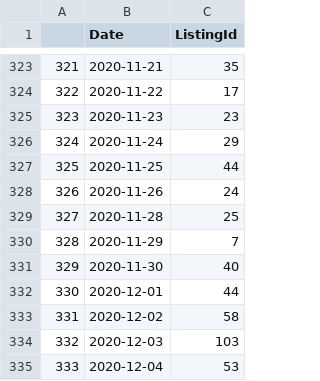
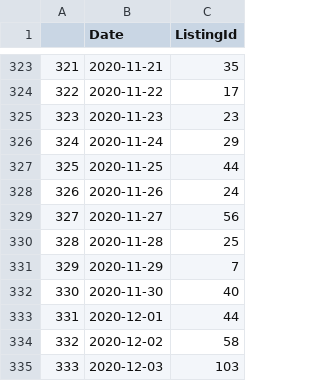
Before and after one commit to kwaters126/cra_nvar, a CSV file: nvar_newactives_df.csv, drawn as a sheet; only a part is shown, gaps mark what is left out; removed rows and columns are numbered as before the commit, all else as after; the diff names each change by its address in the sheet, - before the commit and + after, or states it on an @@ line.

```diff
--- a/nvar_newactives_df.csv
+++ b/nvar_newactives_df.csv
+row 329: 327 | 2020-11-27 | 56
@@ column A renumbered between rows 330 and 335 @@
-row 335: 333 | 2020-12-04 | 53
```
Also changed, not shown: NVAR_newpendings_df.csv.
